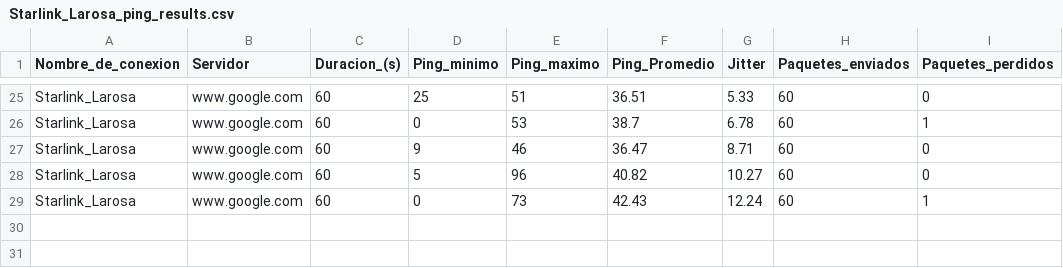
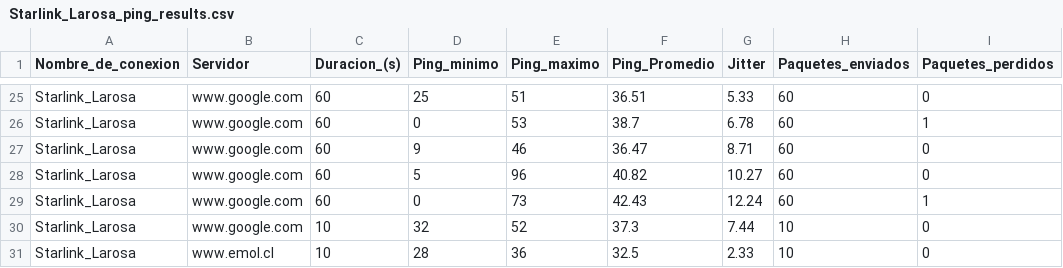
Before and after one commit to Radagast433/DowntimeRegister, a CSV file: Results/Starlink_Larosa_ping_results.csv, drawn as a sheet; only a part is shown, gaps mark what is left out.

```diff
--- a/Results/Starlink_Larosa_ping_results.csv
+++ b/Results/Starlink_Larosa_ping_results.csv
@@ -29 +29,3 @@ Starlink_Larosa,www.google.com,60,5,96,40.82,10.27,60,0
 Starlink_Larosa,www.google.com,60,0,73,42.43,12.24,60,1
+Starlink_Larosa,www.google.com,10,32,52,37.3,7.44,10,0
+Starlink_Larosa,www.emol.cl,10,28,36,32.5,2.33,10,0
```
Also changed, not shown: Data/Starlink_Larosa_ping_data.csv, 1 other file.
